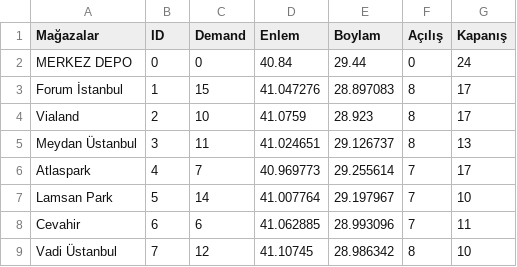
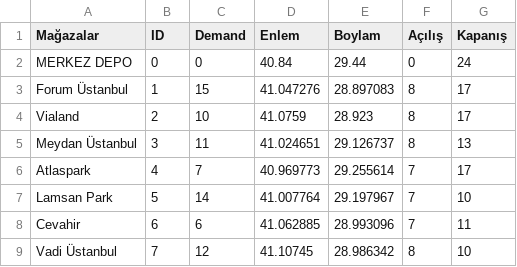
Before and after one commit to muratvarlik/final-project, a CSV file: 12.01/12.01.test.csv, drawn as a sheet.

```diff
--- a/12.01/12.01.test.csv
+++ b/12.01/12.01.test.csv
@@ -2,3 +2,3 @@ Mağazalar,ID,Demand,Enlem,Boylam,Açılış,Kapanış
 MERKEZ DEPO,0,0,40.84,29.44,0,24
-Forum İstanbul,1,15,41.047276,28.897083,8,17
+Forum Üstanbul,1,15,41.047276,28.897083,8,17
 Vialand,2,10,41.0759,28.923,8,17
```
Also changed, not shown: 2 other files.
